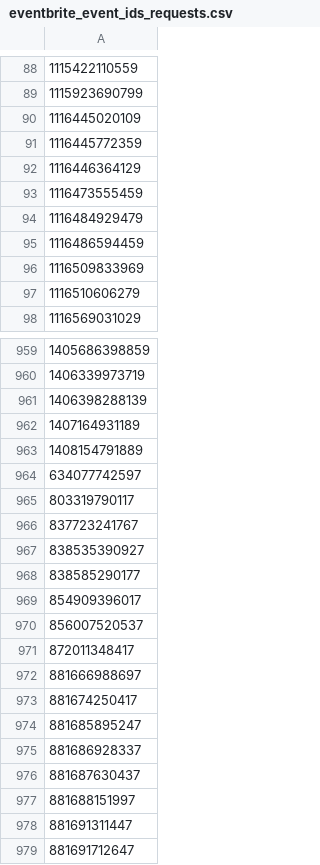
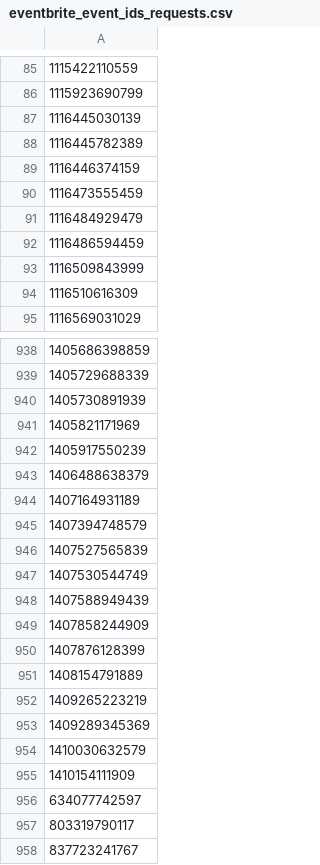
Before and after one commit to Negi97Mohit/events, a CSV file: eventbrite_event_ids_requests.csv, drawn as a sheet; only a part is shown, gaps mark what is left out; the shorter side is filled out with more unchanged rows; addresses are those after the commit; the diff covers the shown part only; the diff names each change by its address in the sheet, - before the commit and + after, or states it on an @@ line.

```diff
--- a/eventbrite_event_ids_requests.csv
+++ b/eventbrite_event_ids_requests.csv
-A87: 1116445020109
+A87: 1116445030139
-A88: 1116445772359
+A88: 1116445782389
-A89: 1116446364129
+A89: 1116446374159
-A93: 1116509833969
+A93: 1116509843999
-A94: 1116510606279
+A94: 1116510616309
-A939: 1406339973719
+A939: 1405729688339
-A940: 1406398288139
+A940: 1405730891939
+row 941: 1405821171969
+row 942: 1405917550239
+row 943: 1406488638379
+row 945: 1407394748579
+row 946: 1407527565839
+row 947: 1407530544749
+row 948: 1407588949439
+row 949: 1407858244909
+row 950: 1407876128399
+row 952: 1409265223219
+row 953: 1409289345369
+row 954: 1410030632579
+row 955: 1410154111909
```
Also changed, not shown: 42 added rows, 64 removed rows and 53 edited cells elsewhere in this file.
